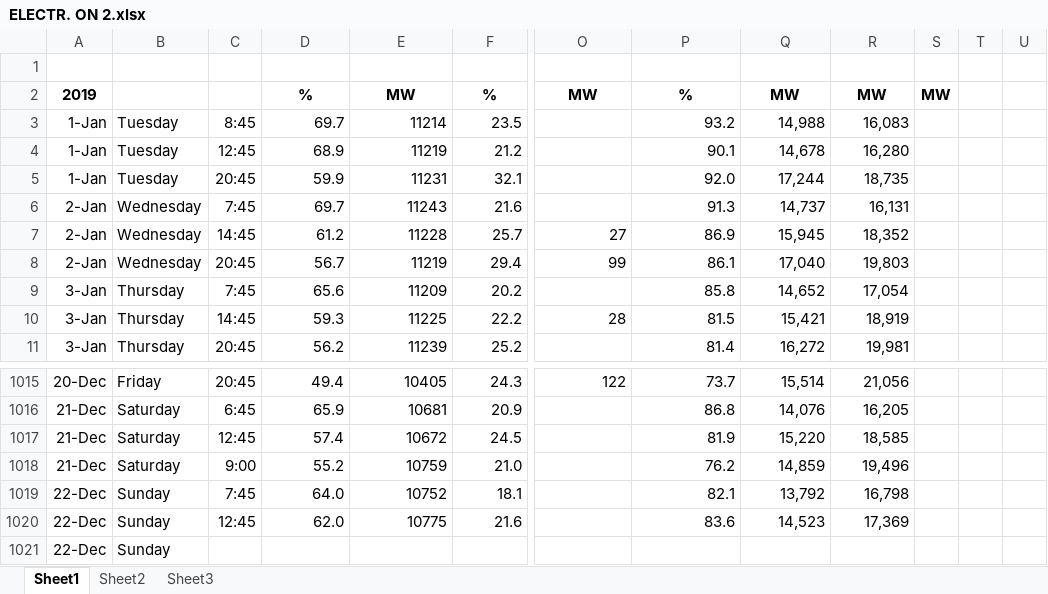
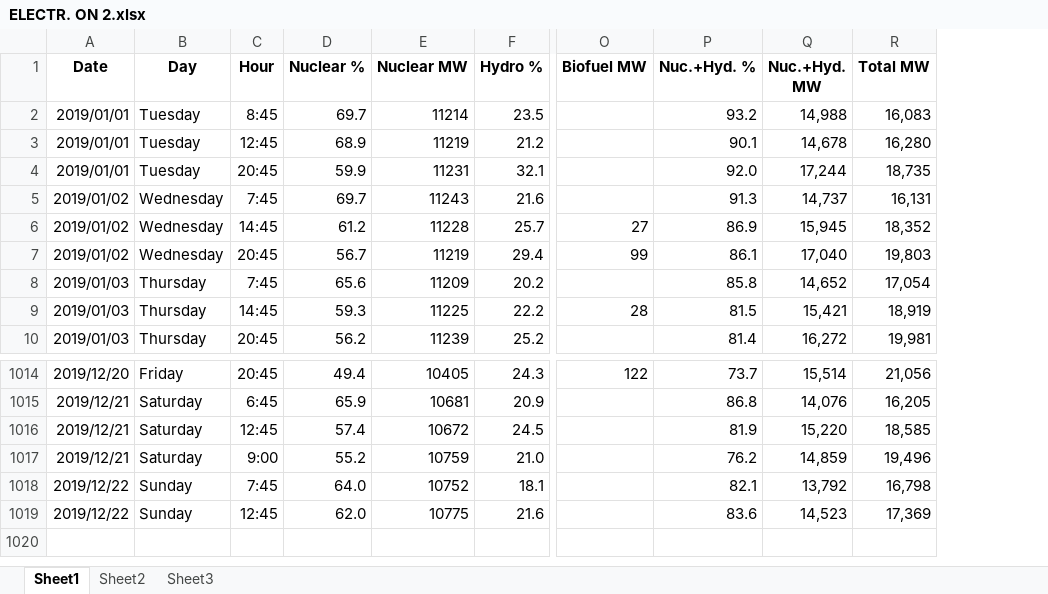
Before and after one commit to mlehotay/blog, an Excel workbook: jupyter/data/ELECTR. ON 2.xlsx, sheet Sheet1, drawn as a sheet; only a part is shown, gaps mark what is left out; values as stored, in another font and other column widths than the file's, no borders; charts and pictures not drawn; removed rows and columns are numbered as before the commit, all else as after; rows hold the shown columns only; the diff names each change by its address in the sheet, - before the commit and + after, or states it on an @@ line.

Commit message:
clean up excel files

```diff
--- a/jupyter/data/ELECTR. ON 2.xlsx (sheet Sheet1)
+++ b/jupyter/data/ELECTR. ON 2.xlsx (sheet Sheet1)
-column A, rows 3-11: 1-Jan | 1-Jan | 1-Jan | 2-Jan | 2-Jan | 2-Jan | 3-Jan | 3-Jan | 3-Jan; rows 1015-1020: 20-Dec | 21-Dec | 21-Dec | 21-Dec | 22-Dec | 22-Dec
+column A (Date), rows 2-10: 2019/01/01 | 2019/01/01 | 2019/01/01 | 2019/01/02 | 2019/01/02 | 2019/01/02 | 2019/01/03 | 2019/01/03 | 2019/01/03; rows 1014-1019: 2019/12/20 | 2019/12/21 | 2019/12/21 | 2019/12/21 | 2019/12/22 | 2019/12/22
-column S, empty
-column T, empty
-column U, empty
-row 1: (empty)
+row 1: Date | Day | Hour | Nuclear % | Nuclear MW | Hydro % | Biofuel MW | Nuc.+Hyd. % | Nuc.+Hyd. MW | Total MW
-row 2: 2019 |  |  | % | MW | % | MW | % | MW | MW | MW
-row 1021: 22-Dec | Sunday
```
Also changed, not shown: charts or pictures, jupyter/data/ELECTR. ON 1.xlsx, jupyter/data/ELECTR. ON 3.xlsx.
